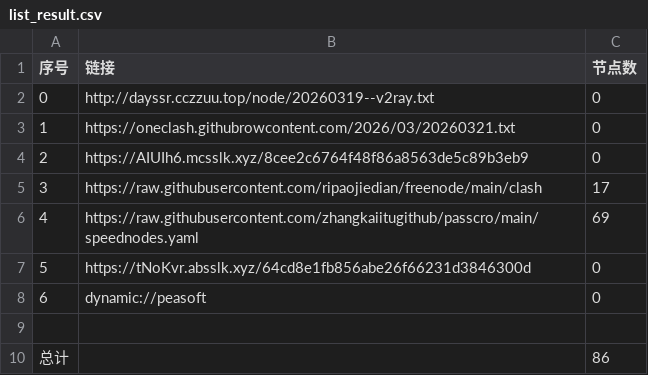
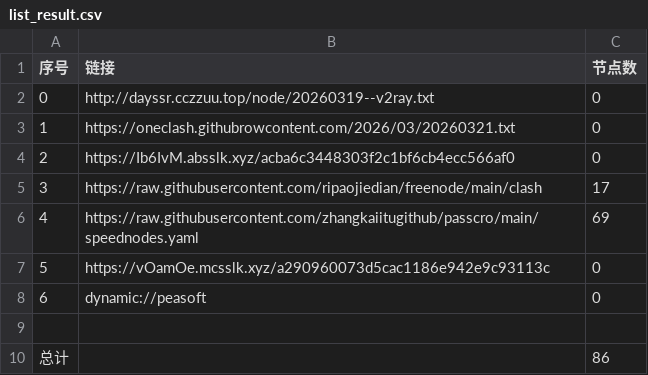
Before and after one commit to obscure1990/AutoMergePublicNodes, a CSV file: list_result.csv, drawn as a sheet.

```diff
--- a/list_result.csv
+++ b/list_result.csv
@@ -3,6 +3,6 @@
 1,https://oneclash.githubrowcontent.com/2026/03/20260321.txt,0
-2,https://AIUIh6.mcsslk.xyz/8cee2c6764f48f86a8563de5c89b3eb9,0
+2,https://Ib6IvM.absslk.xyz/acba6c3448303f2c1bf6cb4ecc566af0,0
 3,https://raw.githubusercontent.com/ripaojiedian/freenode/main/clash,17
 4,https://raw.githubusercontent.com/zhangkaiitugithub/passcro/main/speednodes.yaml,69
-5,https://tNoKvr.absslk.xyz/64cd8e1fb856abe26f66231d3846300d,0
+5,https://vOamOe.mcsslk.xyz/a290960073d5cac1186e942e9c93113c,0
 6,dynamic://peasoft,0
```
Also changed, not shown: 3 other files.
